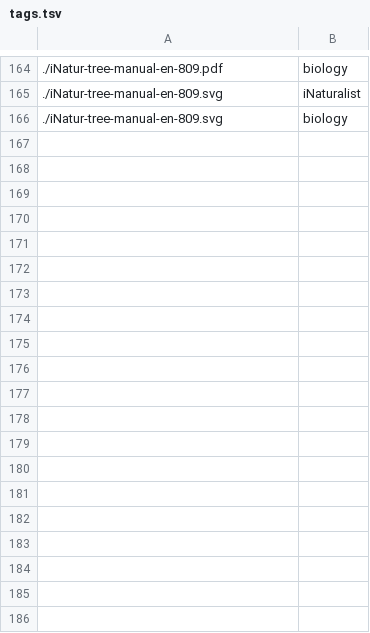
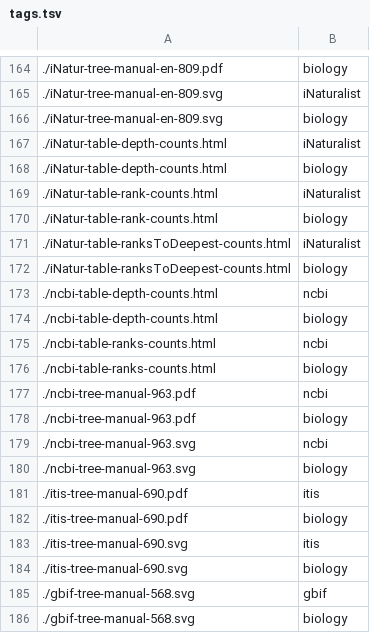
Before and after one commit to Podbrushkin/Podbrushkin.github.io, a TSV file: tags.tsv, drawn as a sheet; only a part is shown, gaps mark what is left out; the diff covers the shown part only.

```diff
--- a/tags.tsv
+++ b/tags.tsv
@@ -166 +166,21 @@
 ./iNatur-tree-manual-en-809.svg	biology
+./iNatur-table-depth-counts.html	iNaturalist
+./iNatur-table-depth-counts.html	biology
+./iNatur-table-rank-counts.html	iNaturalist
+./iNatur-table-rank-counts.html	biology
+./iNatur-table-ranksToDeepest-counts.html	iNaturalist
+./iNatur-table-ranksToDeepest-counts.html	biology
+./ncbi-table-depth-counts.html	ncbi
+./ncbi-table-depth-counts.html	biology
+./ncbi-table-ranks-counts.html	ncbi
+./ncbi-table-ranks-counts.html	biology
+./ncbi-tree-manual-963.pdf	ncbi
+./ncbi-tree-manual-963.pdf	biology
+./ncbi-tree-manual-963.svg	ncbi
+./ncbi-tree-manual-963.svg	biology
+./itis-tree-manual-690.pdf	itis
+./itis-tree-manual-690.pdf	biology
+./itis-tree-manual-690.svg	itis
+./itis-tree-manual-690.svg	biology
+./gbif-tree-manual-568.svg	gbif
+./gbif-tree-manual-568.svg	biology
```
Also changed, not shown: 11 added rows elsewhere in this file, 14 other files.
